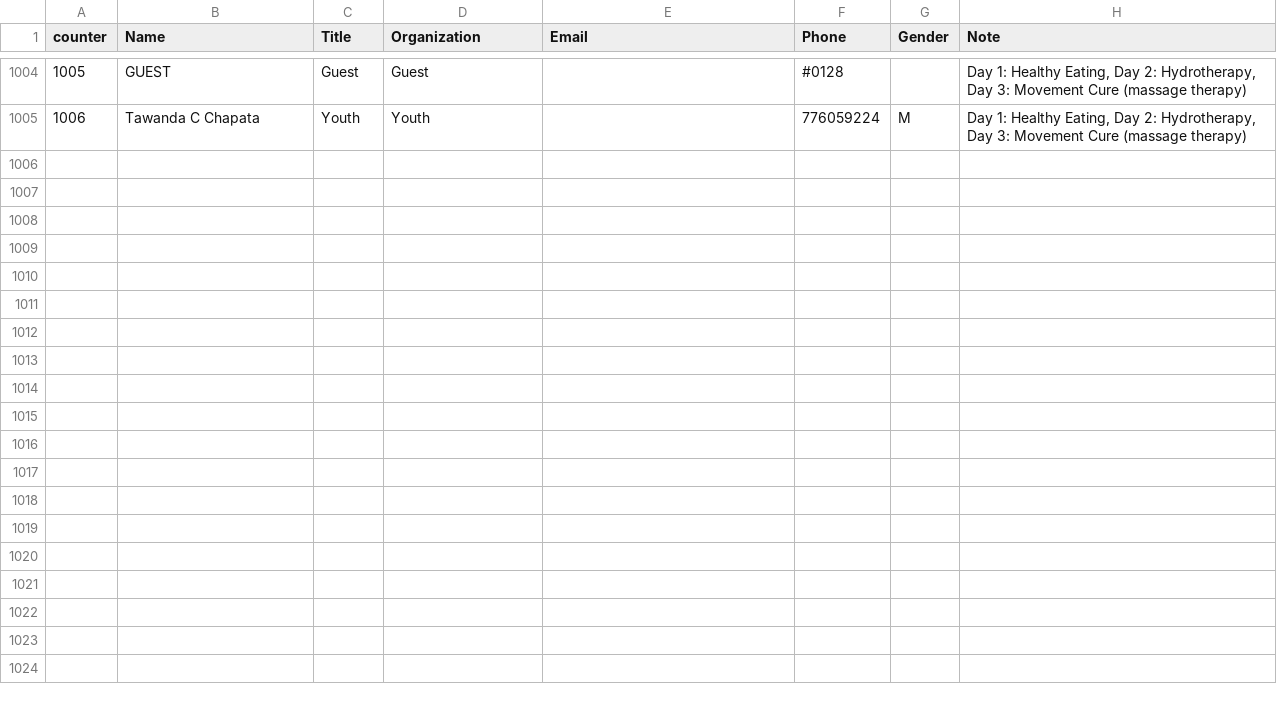
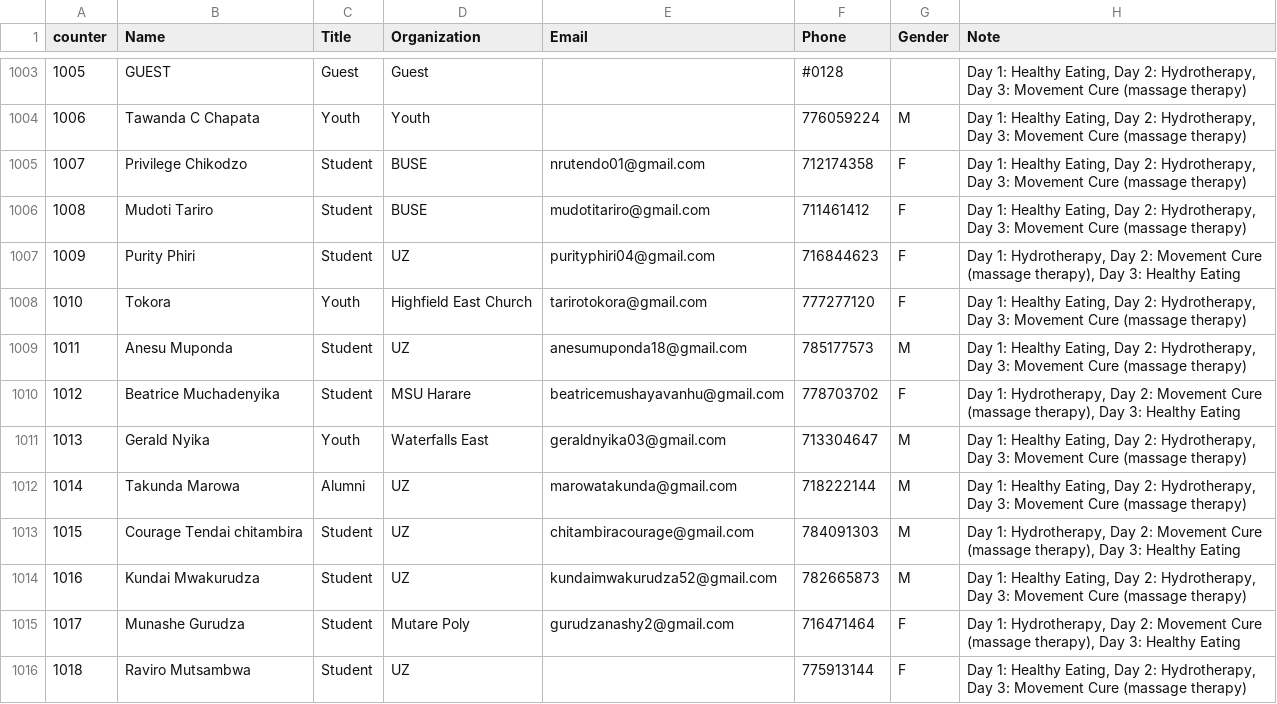
Before and after one commit to keptac/pcm-be, a CSV file: app-middlewares/attendees_db.csv, drawn as a sheet; only a part is shown, gaps mark what is left out; the diff covers the shown part only; the diff names each change by its address in the sheet, - before the commit and + after, or states it on an @@ line.

Commit message:
fixed names

```diff
--- a/app-middlewares/attendees_db.csv
+++ b/app-middlewares/attendees_db.csv
+row 1005: 1007 | Privilege Chikodzo | Student | BUSE | nrutendo01@gmail.com | 712174358 | F | Day 1: Healthy Eating, Day 2: Hydrotherapy, Day 3: Movement Cure (massage therapy)
+row 1006: 1008 | Mudoti Tariro | Student | BUSE | mudotitariro@gmail.com | 711461412 | F | Day 1: Healthy Eating, Day 2: Hydrotherapy, Day 3: Movement Cure (massage therapy)
+row 1007: 1009 | Purity Phiri | Student | UZ | purityphiri04@gmail.com | 716844623 | F | Day 1: Hydrotherapy, Day 2: Movement Cure (massage therapy), Day 3: Healthy Eating
+row 1008: 1010 | Tokora | Youth | Highfield East Church | tarirotokora@gmail.com | 777277120 | F | Day 1: Healthy Eating, Day 2: Hydrotherapy, Day 3: Movement Cure (massage therapy)
+row 1009: 1011 | Anesu Muponda | Student | UZ | anesumuponda18@gmail.com | 785177573 | M | Day 1: Healthy Eating, Day 2: Hydrotherapy, Day 3: Movement Cure (massage therapy)
+row 1010: 1012 | Beatrice Muchadenyika | Student | MSU Harare | beatricemushayavanhu@gmail.com | 778703702 | F | Day 1: Hydrotherapy, Day 2: Movement Cure (massage therapy), Day 3: Healthy Eating
+row 1011: 1013 | Gerald Nyika | Youth | Waterfalls East | geraldnyika03@gmail.com | 713304647 | M | Day 1: Healthy Eating, Day 2: Hydrotherapy, Day 3: Movement Cure (massage therapy)
+row 1012: 1014 | Takunda Marowa | Alumni | UZ | marowatakunda@gmail.com | 718222144 | M | Day 1: Healthy Eating, Day 2: Hydrotherapy, Day 3: Movement Cure (massage therapy)
+row 1013: 1015 | Courage Tendai chitambira | Student | UZ | chitambiracourage@gmail.com | 784091303 | M | Day 1: Hydrotherapy, Day 2: Movement Cure (massage therapy), Day 3: Healthy Eating
+row 1014: 1016 | Kundai Mwakurudza | Student | UZ | kundaimwakurudza52@gmail.com | 782665873 | M | Day 1: Healthy Eating, Day 2: Hydrotherapy, Day 3: Movement Cure (massage therapy)
+row 1015: 1017 | Munashe Gurudza | Student | Mutare Poly | gurudzanashy2@gmail.com | 716471464 | F | Day 1: Hydrotherapy, Day 2: Movement Cure (massage therapy), Day 3: Healthy Eating
+row 1016: 1018 | Raviro Mutsambwa | Student | UZ |  | 775913144 | F | Day 1: Healthy Eating, Day 2: Hydrotherapy, Day 3: Movement Cure (massage therapy)
```
Also changed, not shown: 12 added rows, 1 removed row and 14 edited cells elsewhere in this file, app-middlewares/names.csv.
